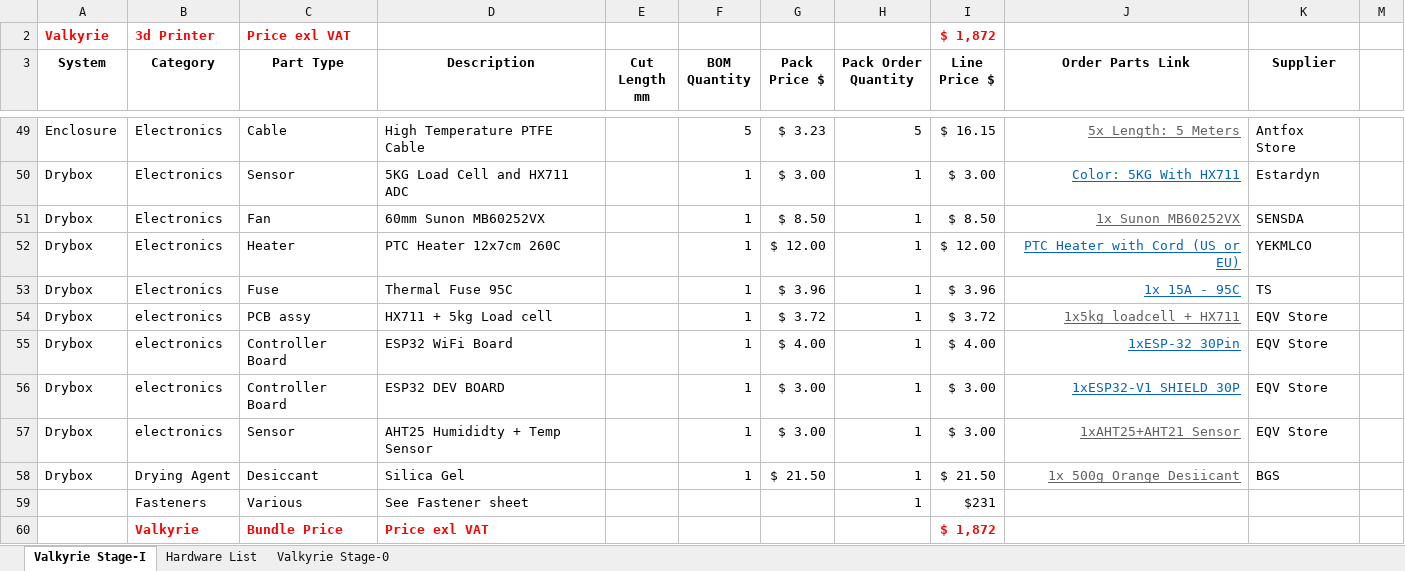
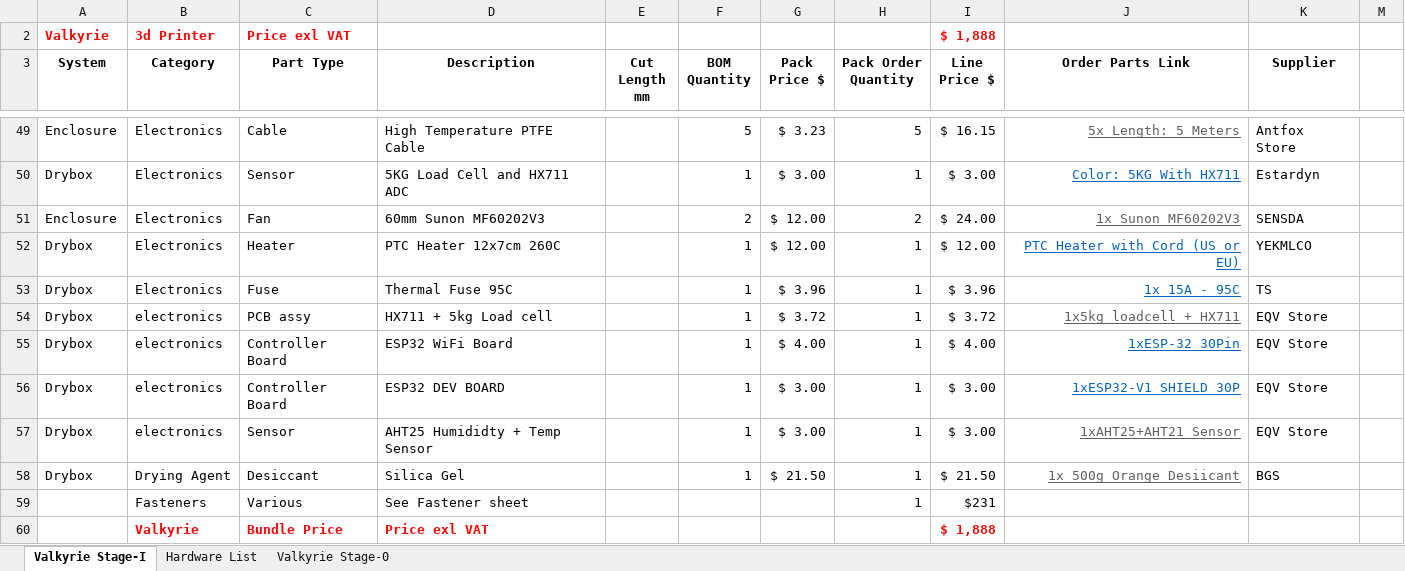
Before and after one commit to RoyBerntsenDesign/Project-Valkyrie, an Excel workbook: Document Library/Bill Of Materials/Valkyrie BOM v1.0.0.xlsx, sheet Valkyrie Stage-I, drawn as a sheet; only a part is shown, gaps mark what is left out; values as stored, in another font and other column widths than the file's, no borders; charts and pictures and table styles not drawn; removed rows and columns are numbered as before the commit, all else as after; the diff names each change by its address in the sheet, - before the commit and + after, or states it on an @@ line.

```diff
--- a/Document Library/Bill Of Materials/Valkyrie BOM v1.0.0.xlsx (sheet Valkyrie Stage-I)
+++ b/Document Library/Bill Of Materials/Valkyrie BOM v1.0.0.xlsx (sheet Valkyrie Stage-I)
-I2 (Line Price $): $ 1,872
+I2 (Line Price $): $ 1,888
-row 51: Drybox | Electronics | Fan | 60mm Sunon MB60252VX |  | 1 | $ 8.50 | 1 | $ 8.50 | 1x Sunon MB60252VX | SENSDA
+row 51: Enclosure | Electronics | Fan | 60mm Sunon MF60202V3 |  | 2 | $ 12.00 | 2 | $ 24.00 | 1x Sunon MF60202V3 | SENSDA
-I60 (Line Price $): $ 1,872
+I60 (Line Price $): $ 1,888
```
Also changed, not shown: 2 other files.
